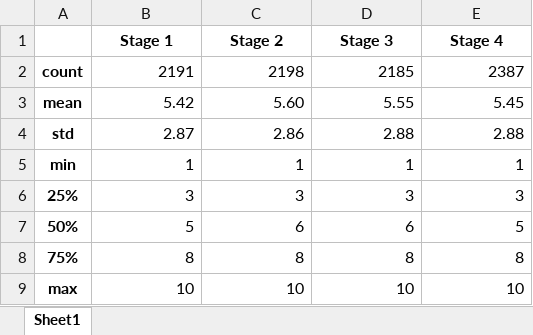
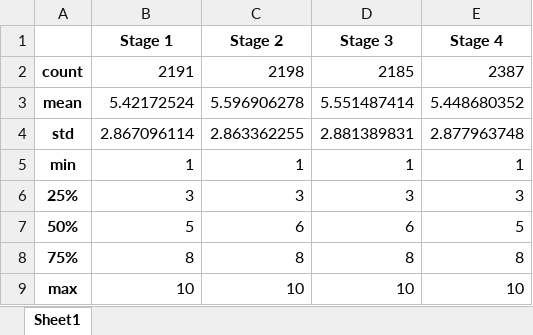
Before and after one commit to shum33333/Lung-Cancer-Risk-in-25-Countries_project, an Excel workbook: 存活年數_癌症期別_描述統計.xlsx, sheet Sheet1, drawn as a sheet; values as stored, in another font and other column widths than the file's, no borders; the diff names each change by its address in the sheet, - before the commit and + after, or states it on an @@ line.

```diff
--- a/存活年數_癌症期別_描述統計.xlsx (sheet Sheet1)
+++ b/存活年數_癌症期別_描述統計.xlsx (sheet Sheet1)
-B3 (Stage 1): 5.42
+B3 (Stage 1): 5.42172524
-C3 (Stage 2): 5.60
+C3 (Stage 2): 5.596906278
-D3 (Stage 3): 5.55
+D3 (Stage 3): 5.551487414
-E3 (Stage 4): 5.45
+E3 (Stage 4): 5.448680352
-B4 (Stage 1): 2.87
+B4 (Stage 1): 2.867096114
-C4 (Stage 2): 2.86
+C4 (Stage 2): 2.863362255
-D4 (Stage 3): 2.88
+D4 (Stage 3): 2.881389831
-E4 (Stage 4): 2.88
+E4 (Stage 4): 2.877963748
```
Also changed, not shown: 描述統計_Diagnosis_yes.xlsx, 14 other files.
